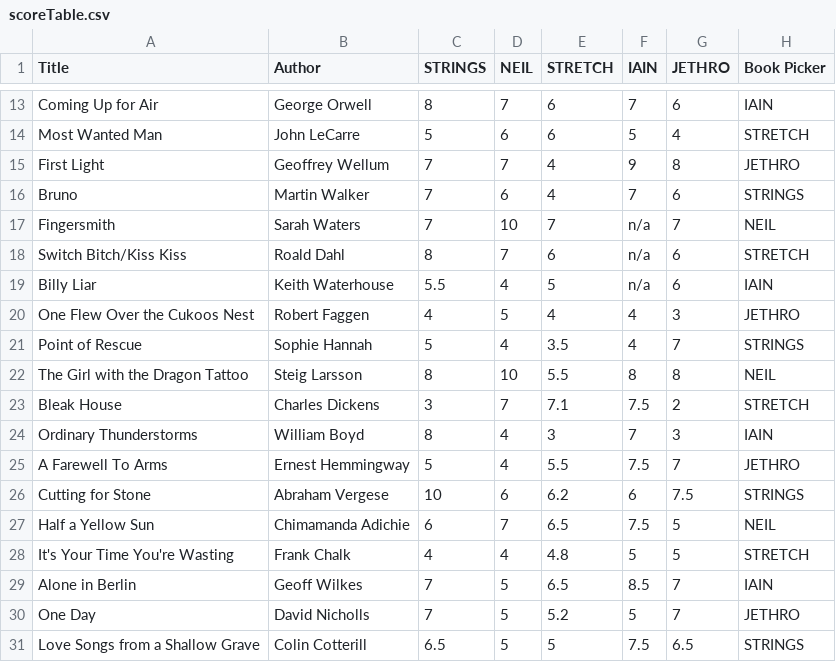
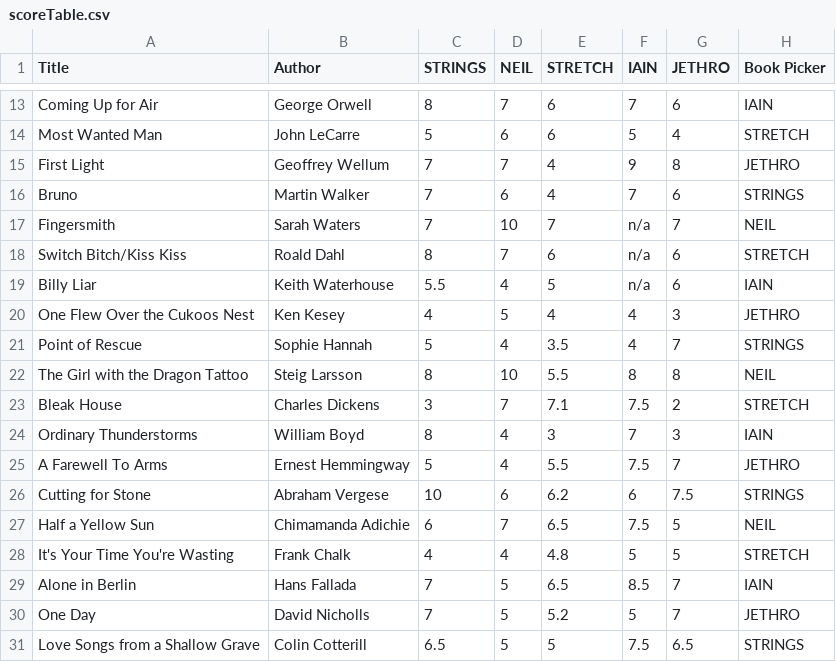
Before and after one commit to b1g3ar5/Bookclub, a CSV file: csv/scoreTable.csv, drawn as a sheet; only a part is shown, gaps mark what is left out.

```diff
--- a/csv/scoreTable.csv
+++ b/csv/scoreTable.csv
@@ -19,3 +19,3 @@ Switch Bitch/Kiss Kiss,Roald Dahl,8,7,6,n/a,6,STRETCH
 Billy Liar,Keith Waterhouse,5.5,4,5,n/a,6,IAIN
-One Flew Over the Cukoos Nest,Robert Faggen,4,5,4,4,3,JETHRO
+One Flew Over the Cukoos Nest,Ken Kesey,4,5,4,4,3,JETHRO
 Point of Rescue,Sophie Hannah,5,4,3.5,4,7,STRINGS
@@ -28,3 +28,3 @@ Half a Yellow Sun,Chimamanda Adichie,6,7,6.5,7.5,5,NEIL
 It's Your Time You're Wasting,Frank Chalk,4,4,4.8,5,5,STRETCH
-Alone in Berlin,Geoff Wilkes,7,5,6.5,8.5,7,IAIN
+Alone in Berlin,Hans Fallada,7,5,6.5,8.5,7,IAIN
 One Day,David Nicholls,7,5,5.2,5,7,JETHRO
```
Also changed, not shown: 32 other files.
